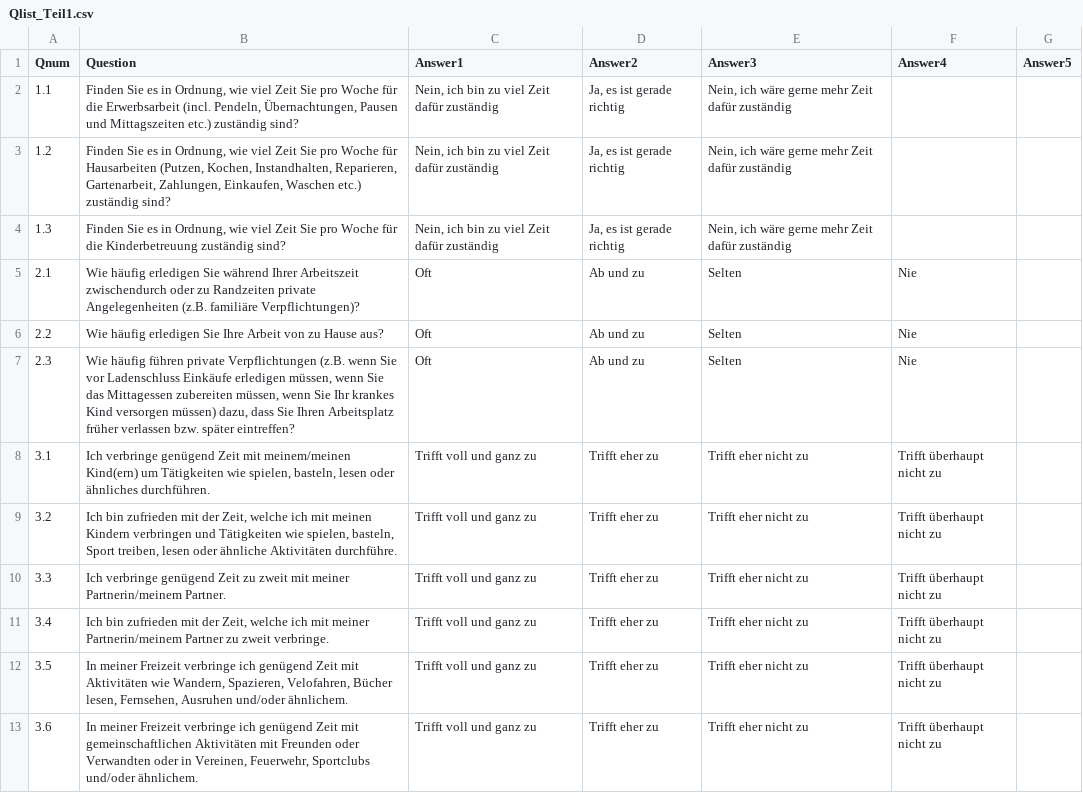
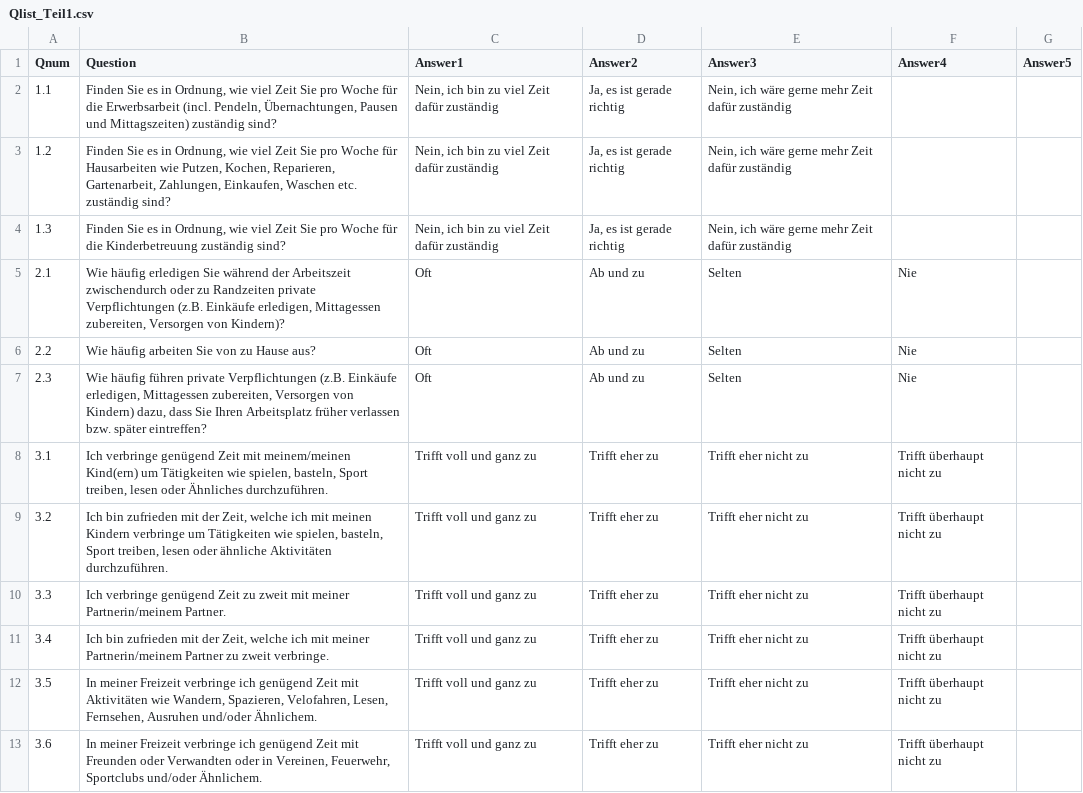
Before and after one commit to ims-fhs/vsim, a CSV file: inst/shiny-apps/vsim/data/Qlist_Teil1.csv, drawn as a sheet; only a part is shown; the diff covers the shown part only.

```diff
--- a/inst/shiny-apps/vsim/data/Qlist_Teil1.csv
+++ b/inst/shiny-apps/vsim/data/Qlist_Teil1.csv
@@ -1,13 +1,13 @@
 Qnum;Question;Answer1;Answer2;Answer3;Answer4;Answer5
-1.1;Finden Sie es in Ordnung, wie viel Zeit Sie pro Woche für die Erwerbsarbeit (incl. Pendeln, Übernachtungen, Pausen und Mittagszeiten etc.) zuständig sind?;Nein, ich bin zu viel Zeit dafür zuständig;Ja, es ist gerade richtig;Nein, ich wäre gerne mehr Zeit dafür zuständig;;
-1.2;Finden Sie es in Ordnung, wie viel Zeit Sie pro Woche für Hausarbeiten (Putzen, Kochen, Instandhalten, Reparieren, Gartenarbeit, Zahlungen, Einkaufen, Waschen etc.) zuständig sind?;Nein, ich bin zu viel Zeit dafür zuständig;Ja, es ist gerade richtig;Nein, ich wäre gerne mehr Zeit dafür zuständig;;
+1.1;Finden Sie es in Ordnung, wie viel Zeit Sie pro Woche für die Erwerbsarbeit (incl. Pendeln, Übernachtungen, Pausen und Mittagszeiten) zuständig sind?;Nein, ich bin zu viel Zeit dafür zuständig;Ja, es ist gerade richtig;Nein, ich wäre gerne mehr Zeit dafür zuständig;;
+1.2;Finden Sie es in Ordnung, wie viel Zeit Sie pro Woche für Hausarbeiten wie Putzen, Kochen, Reparieren, Gartenarbeit, Zahlungen, Einkaufen, Waschen etc. zuständig sind?;Nein, ich bin zu viel Zeit dafür zuständig;Ja, es ist gerade richtig;Nein, ich wäre gerne mehr Zeit dafür zuständig;;
 1.3;Finden Sie es in Ordnung, wie viel Zeit Sie pro Woche für die Kinderbetreuung zuständig sind?;Nein, ich bin zu viel Zeit dafür zuständig;Ja, es ist gerade richtig;Nein, ich wäre gerne mehr Zeit dafür zuständig;;
-2.1;Wie häufig erledigen Sie während Ihrer Arbeitszeit zwischendurch oder zu Randzeiten private Angelegenheiten (z.B. familiäre Verpflichtungen)? ;Oft;Ab und zu;Selten;Nie;
-2.2;Wie häufig erledigen Sie Ihre Arbeit von zu Hause aus?;Oft;Ab und zu;Selten;Nie;
-2.3;Wie häufig führen private Verpflichtungen (z.B. wenn Sie vor Ladenschluss Einkäufe erledigen müssen, wenn Sie das Mittagessen zubereiten müssen, wenn Sie Ihr krankes Kind versorgen müssen) dazu, dass Sie Ihren Arbeitsplatz früher verlassen bzw. später eintreffen?;Oft;Ab und zu;Selten;Nie;
-3.1;Ich verbringe genügend Zeit mit meinem/meinen Kind(ern) um Tätigkeiten wie spielen, basteln, lesen oder ähnliches durchführen.;Trifft voll und ganz zu;Trifft eher zu;Trifft eher nicht zu;Trifft überhaupt nicht zu;
-3.2;Ich bin zufrieden mit der Zeit, welche ich mit meinen Kindern verbringen und Tätigkeiten wie spielen, basteln, Sport treiben, lesen oder ähnliche Aktivitäten durchführe.;Trifft voll und ganz zu;Trifft eher zu;Trifft eher nicht zu;Trifft überhaupt nicht zu;
+2.1;Wie häufig erledigen Sie während der Arbeitszeit zwischendurch oder zu Randzeiten private Verpflichtungen (z.B. Einkäufe erledigen, Mittagessen zubereiten, Versorgen von Kindern)? ;Oft;Ab und zu;Selten;Nie;
+2.2;Wie häufig arbeiten Sie von zu Hause aus?;Oft;Ab und zu;Selten;Nie;
+2.3;Wie häufig führen private Verpflichtungen (z.B. Einkäufe erledigen, Mittagessen zubereiten, Versorgen von Kindern) dazu, dass Sie Ihren Arbeitsplatz früher verlassen bzw. später eintreffen?;Oft;Ab und zu;Selten;Nie;
+3.1;Ich verbringe genügend Zeit mit meinem/meinen Kind(ern) um Tätigkeiten wie spielen, basteln, Sport treiben, lesen oder Ähnliches durchzuführen.;Trifft voll und ganz zu;Trifft eher zu;Trifft eher nicht zu;Trifft überhaupt nicht zu;
+3.2;Ich bin zufrieden mit der Zeit, welche ich mit meinen Kindern verbringe um Tätigkeiten wie spielen, basteln, Sport treiben, lesen oder ähnliche Aktivitäten durchzuführen.;Trifft voll und ganz zu;Trifft eher zu;Trifft eher nicht zu;Trifft überhaupt nicht zu;
 3.3;Ich verbringe genügend Zeit zu zweit mit meiner Partnerin/meinem Partner.;Trifft voll und ganz zu;Trifft eher zu;Trifft eher nicht zu;Trifft überhaupt nicht zu;
 3.4;Ich bin zufrieden mit der Zeit, welche ich mit meiner Partnerin/meinem Partner zu zweit verbringe. ;Trifft voll und ganz zu;Trifft eher zu;Trifft eher nicht zu;Trifft überhaupt nicht zu;
-3.5;In meiner Freizeit verbringe ich genügend Zeit mit Aktivitäten wie Wandern, Spazieren, Velofahren, Bücher lesen, Fernsehen, Ausruhen und/oder ähnlichem.;Trifft voll und ganz zu;Trifft eher zu;Trifft eher nicht zu;Trifft überhaupt nicht zu;
-3.6;In meiner Freizeit verbringe ich genügend Zeit mit gemeinschaftlichen Aktivitäten mit Freunden oder Verwandten oder in Vereinen, Feuerwehr, Sportclubs und/oder ähnlichem.;Trifft voll und ganz zu;Trifft eher zu;Trifft eher nicht zu;Trifft überhaupt nicht zu;
+3.5;In meiner Freizeit verbringe ich genügend Zeit mit Aktivitäten wie Wandern, Spazieren, Velofahren, Lesen, Fernsehen, Ausruhen und/oder Ähnlichem.;Trifft voll und ganz zu;Trifft eher zu;Trifft eher nicht zu;Trifft überhaupt nicht zu;
+3.6;In meiner Freizeit verbringe ich genügend Zeit mit Freunden oder Verwandten oder in Vereinen, Feuerwehr, Sportclubs und/oder Ähnlichem.;Trifft voll und ganz zu;Trifft eher zu;Trifft eher nicht zu;Trifft überhaupt nicht zu;
```
Also changed, not shown: 10 edited cells elsewhere in this file, inst/shiny-apps/vsim/data/QInputlist_Teil2a.csv, inst/shiny-apps/vsim/data/Qlist_Teil2c.csv.
